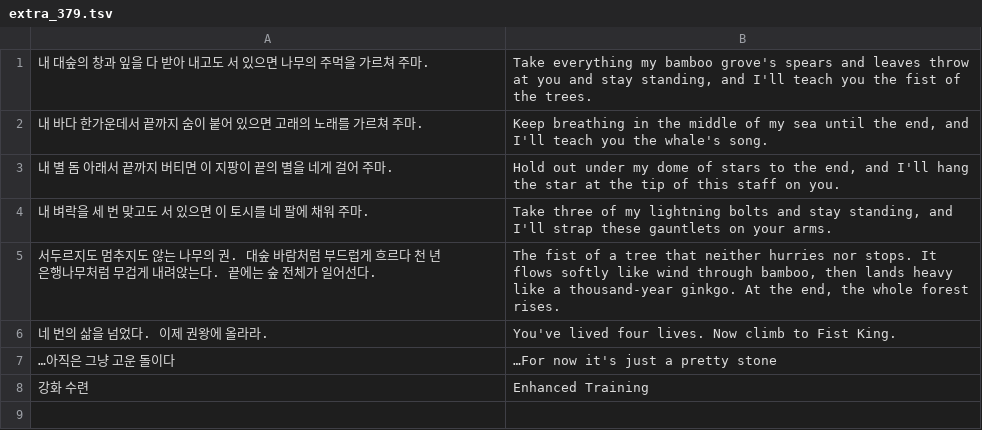
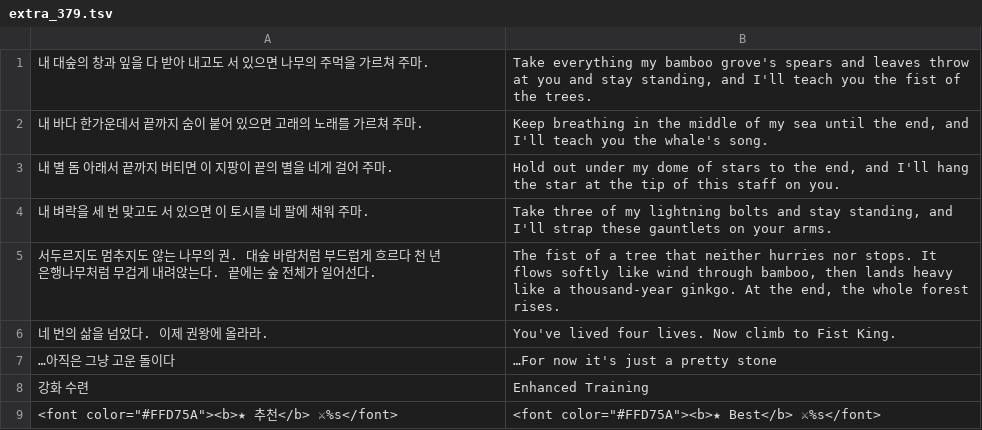
Before and after one commit to savvygonsama/my-web-apps, a TSV file: kwonwang/tools/lang/extra_379.tsv, drawn as a sheet.

```diff
--- a/kwonwang/tools/lang/extra_379.tsv
+++ b/kwonwang/tools/lang/extra_379.tsv
@@ -8 +8,2 @@
 강화 수련	Enhanced Training
+<font color="#FFD75A"><b>★ 추천</b>  ⚔%s</font>	<font color="#FFD75A"><b>★ Best</b>  ⚔%s</font>
```
Also changed, not shown: 9 other files.
